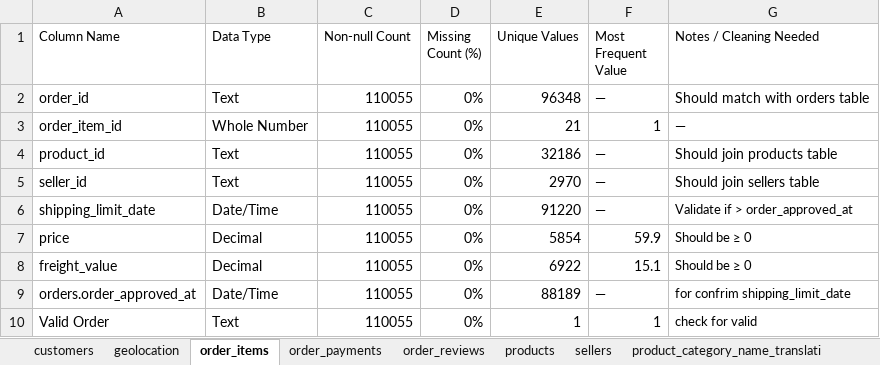
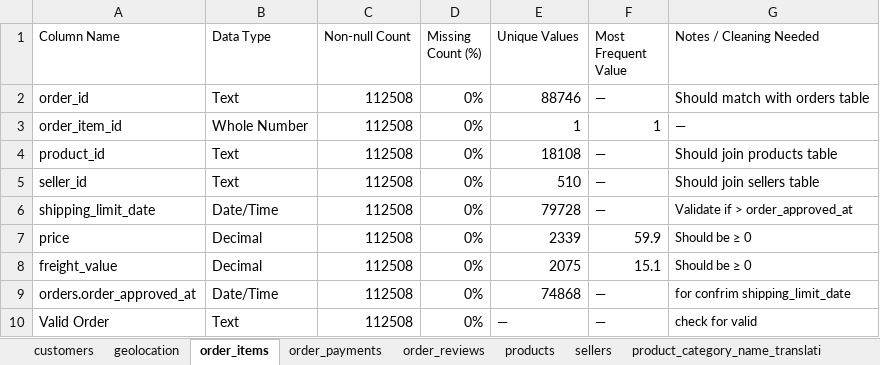
Before and after one commit to muhammedriswanp/powerbi-intern-project, an Excel workbook: Data/assessment/Column_Assessment.xlsx, sheet order_items, drawn as a sheet; values as stored, in another font and other column widths than the file's, no borders; the diff names each change by its address in the sheet, - before the commit and + after, or states it on an @@ line.

```diff
--- a/Data/assessment/Column_Assessment.xlsx (sheet order_items)
+++ b/Data/assessment/Column_Assessment.xlsx (sheet order_items)
-C2:C10 (Non-null Count): 110055
+C2:C10 (Non-null Count): 112508
-E2 (Unique Values): 96348
+E2 (Unique Values): 88746
-E3 (Unique Values): 21
+E3 (Unique Values): 1
-E4 (Unique Values): 32186
+E4 (Unique Values): 18108
-E5 (Unique Values): 2970
+E5 (Unique Values): 510
-E6 (Unique Values): 91220
+E6 (Unique Values): 79728
-E7 (Unique Values): 5854
+E7 (Unique Values): 2339
-E8 (Unique Values): 6922
+E8 (Unique Values): 2075
-E9 (Unique Values): 88189
+E9 (Unique Values): 74868
-E10 (Unique Values): 1
+E10 (Unique Values): —
-F10 (Most Frequent Value): 1
+F10 (Most Frequent Value): —
```
Also changed, not shown: sheet orders, sheet order_payments, sheet products, sheet geolocation, sheet order_reviews, sheet sellers, 1 more sheet, 9 other files.
